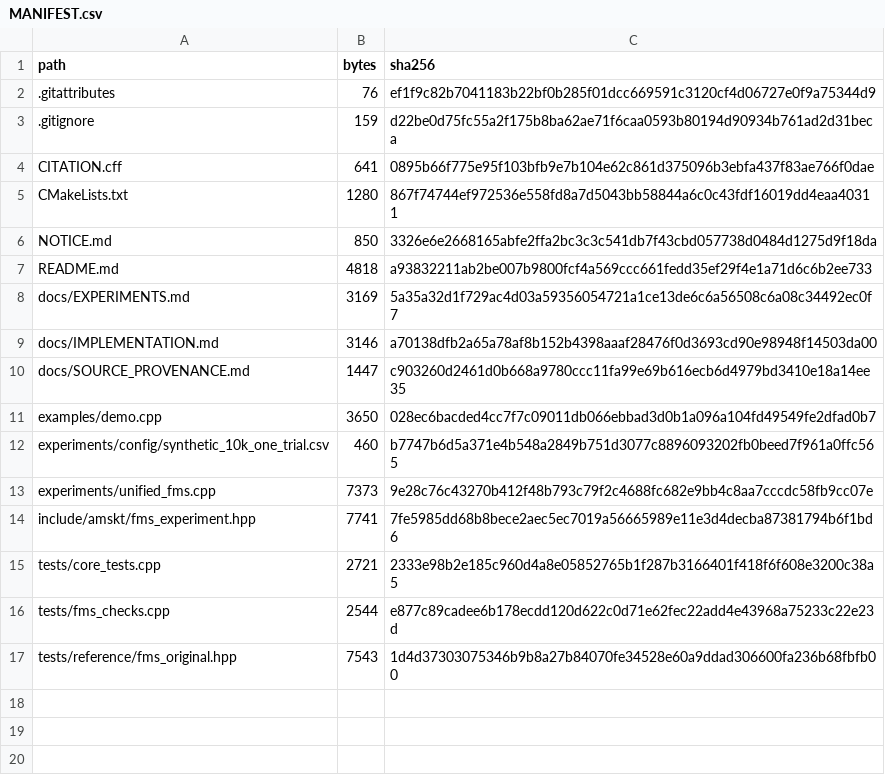
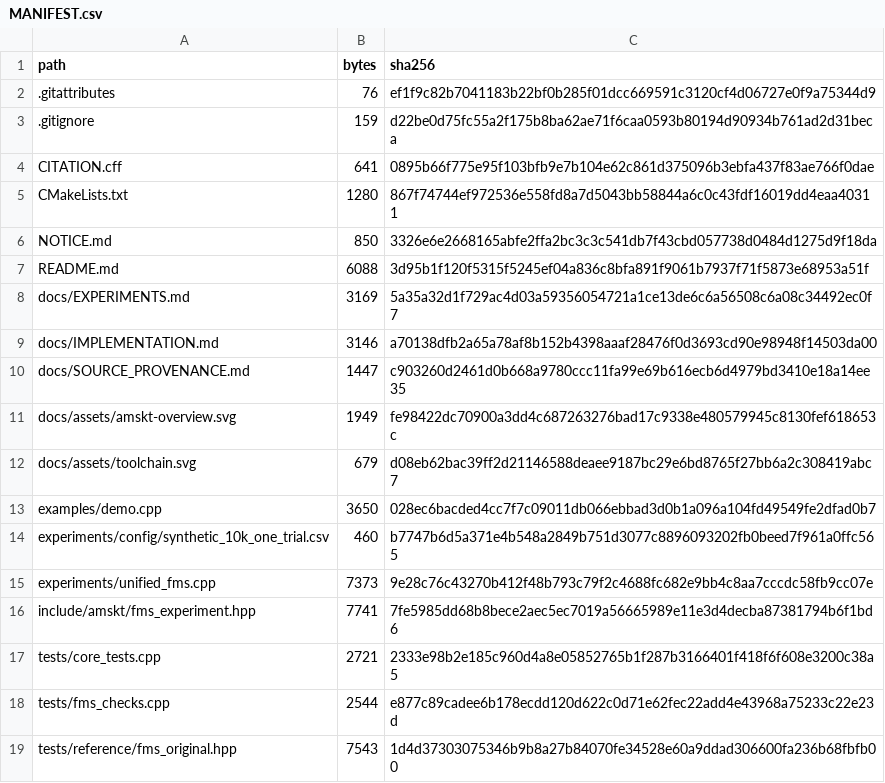
Before and after one commit to chengjin2643-lab/AMSkt, a CSV file: MANIFEST.csv, drawn as a sheet.

```diff
--- a/MANIFEST.csv
+++ b/MANIFEST.csv
@@ -6,3 +6,3 @@ CMakeLists.txt,1280,867f74744ef972536e558fd8a7d5043bb58844a6c0c43fdf16019dd4eaa4
 NOTICE.md,850,3326e6e2668165abfe2ffa2bc3c3c541db7f43cbd057738d0484d1275d9f18da
-README.md,4818,a93832211ab2be007b9800fcf4a569ccc661fedd35ef29f4e1a71d6c6b2ee733
+README.md,6088,3d95b1f120f5315f5245ef04a836c8bfa891f9061b7937f71f5873e68953a51f
 docs/EXPERIMENTS.md,3169,5a35a32d1f729ac4d03a59356054721a1ce13de6c6a56508c6a08c34492ec0f7
@@ -10,2 +10,4 @@ docs/IMPLEMENTATION.md,3146,a70138dfb2a65a78af8b152b4398aaaf28476f0d3693cd90e989
 docs/SOURCE_PROVENANCE.md,1447,c903260d2461d0b668a9780ccc11fa99e69b616ecb6d4979bd3410e18a14ee35
+docs/assets/amskt-overview.svg,1949,fe98422dc70900a3dd4c687263276bad17c9338e480579945c8130fef618653c
+docs/assets/toolchain.svg,679,d08eb62bac39ff2d21146588deaee9187bc29e6bd8765f27bb6a2c308419abc7
 examples/demo.cpp,3650,028ec6bacded4cc7f7c09011db066ebbad3d0b1a096a104fd49549fe2dfad0b7
```
Also changed, not shown: 3 other files.
